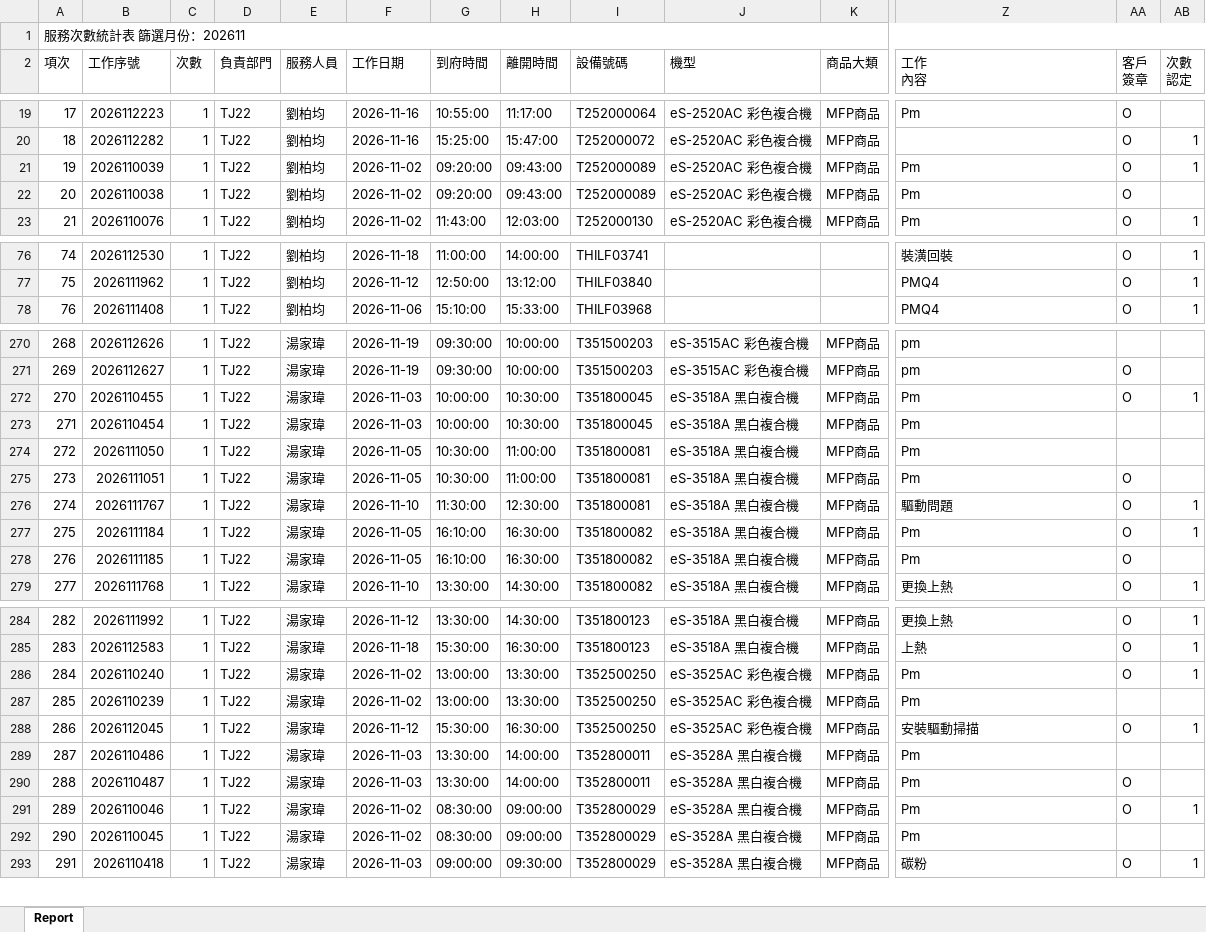
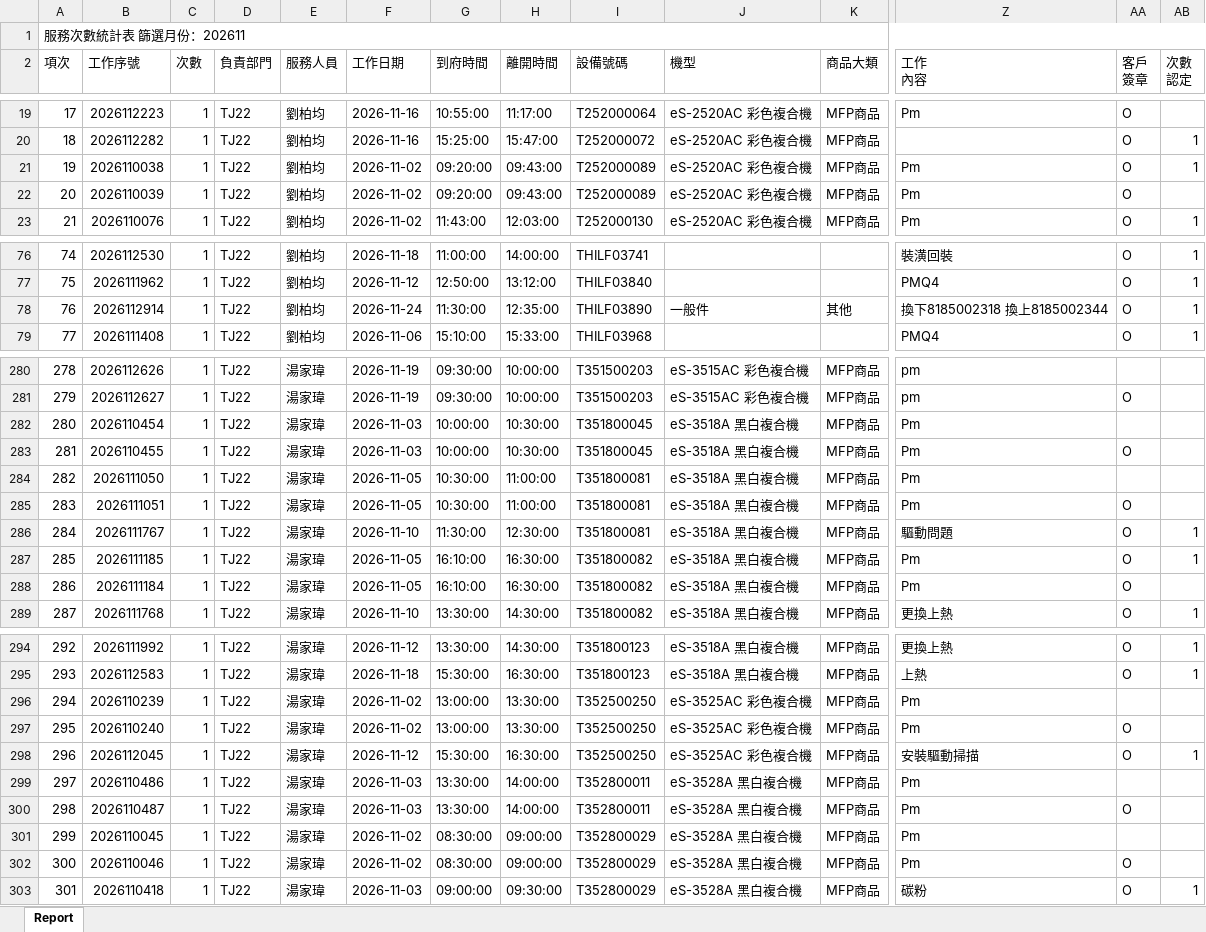
Before and after one commit to Yang-0419-di/FW_2, an Excel workbook: IM/202611_Service_Count_Report.xlsx, sheet Report, drawn as a sheet; only a part is shown, gaps mark what is left out; values as stored, in another font and other column widths than the file's, no cell formats; removed rows and columns are numbered as before the commit, all else as after; rows hold the shown columns only; the diff covers the shown part only; the diff names each change by its address in the sheet, - before the commit and + after, or states it on an @@ line.

```diff
--- a/IM/202611_Service_Count_Report.xlsx (sheet Report)
+++ b/IM/202611_Service_Count_Report.xlsx (sheet Report)
-row 21: 19 | 2026110039 | 1 | TJ22 | 劉柏均 | 2026-11-02 | 09:20:00 | 09:43:00 | T252000089 | eS-2520AC 彩色複合機 | MFP商品 | Pm | O | 1
@@ column A (項次) renumbered between rows 21 and 385 @@
-AB21 (次數 認定): (empty)
+AB21 (次數 認定): 1
+row 22: 20 | 2026110039 | 1 | TJ22 | 劉柏均 | 2026-11-02 | 09:20:00 | 09:43:00 | T252000089 | eS-2520AC 彩色複合機 | MFP商品 | Pm | O
+row 78: 76 | 2026112914 | 1 | TJ22 | 劉柏均 | 2026-11-24 | 11:30:00 | 12:35:00 | THILF03890 | 一般件 | 其他 | 換下8185002318 換上8185002344 | O | 1
-row 272: 270 | 2026110455 | 1 | TJ22 | 湯家瑋 | 2026-11-03 | 10:00:00 | 10:30:00 | T351800045 | eS-3518A 黑白複合機 | MFP商品 | Pm | O | 1
+row 283: 281 | 2026110455 | 1 | TJ22 | 湯家瑋 | 2026-11-03 | 10:00:00 | 10:30:00 | T351800045 | eS-3518A 黑白複合機 | MFP商品 | Pm | O
+row 287: 285 | 2026111185 | 1 | TJ22 | 湯家瑋 | 2026-11-05 | 16:10:00 | 16:30:00 | T351800082 | eS-3518A 黑白複合機 | MFP商品 | Pm | O | 1
-AB288 (次數 認定): 1
+AB288 (次數 認定): (empty)
-row 278: 276 | 2026111185 | 1 | TJ22 | 湯家瑋 | 2026-11-05 | 16:10:00 | 16:30:00 | T351800082 | eS-3518A 黑白複合機 | MFP商品 | Pm | O
-row 286: 284 | 2026110240 | 1 | TJ22 | 湯家瑋 | 2026-11-02 | 13:00:00 | 13:30:00 | T352500250 | eS-3525AC 彩色複合機 | MFP商品 | Pm | O | 1
+row 297: 295 | 2026110240 | 1 | TJ22 | 湯家瑋 | 2026-11-02 | 13:00:00 | 13:30:00 | T352500250 | eS-3525AC 彩色複合機 | MFP商品 | Pm | O
-row 291: 289 | 2026110046 | 1 | TJ22 | 湯家瑋 | 2026-11-02 | 08:30:00 | 09:00:00 | T352800029 | eS-3528A 黑白複合機 | MFP商品 | Pm | O | 1
+row 302: 300 | 2026110046 | 1 | TJ22 | 湯家瑋 | 2026-11-02 | 08:30:00 | 09:00:00 | T352800029 | eS-3528A 黑白複合機 | MFP商品 | Pm | O
```
Also changed, not shown: 19 added rows, 8 removed rows, 3 moved rows and 18 edited cells elsewhere in this sheet, cell formats, IM/202611_HL_Maintain_Report.xlsx, MFP/MFP.xlsx, 3 other files.
